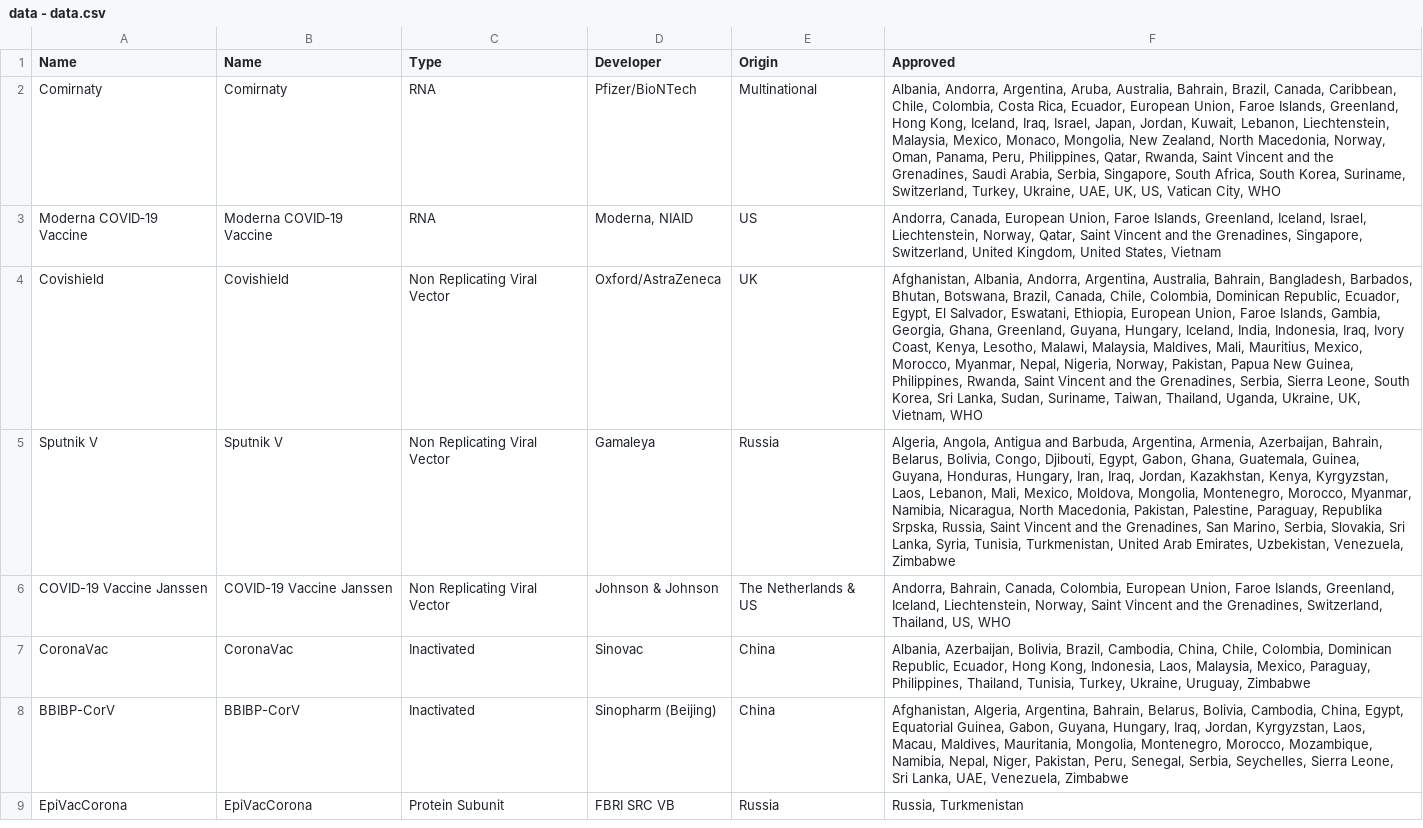
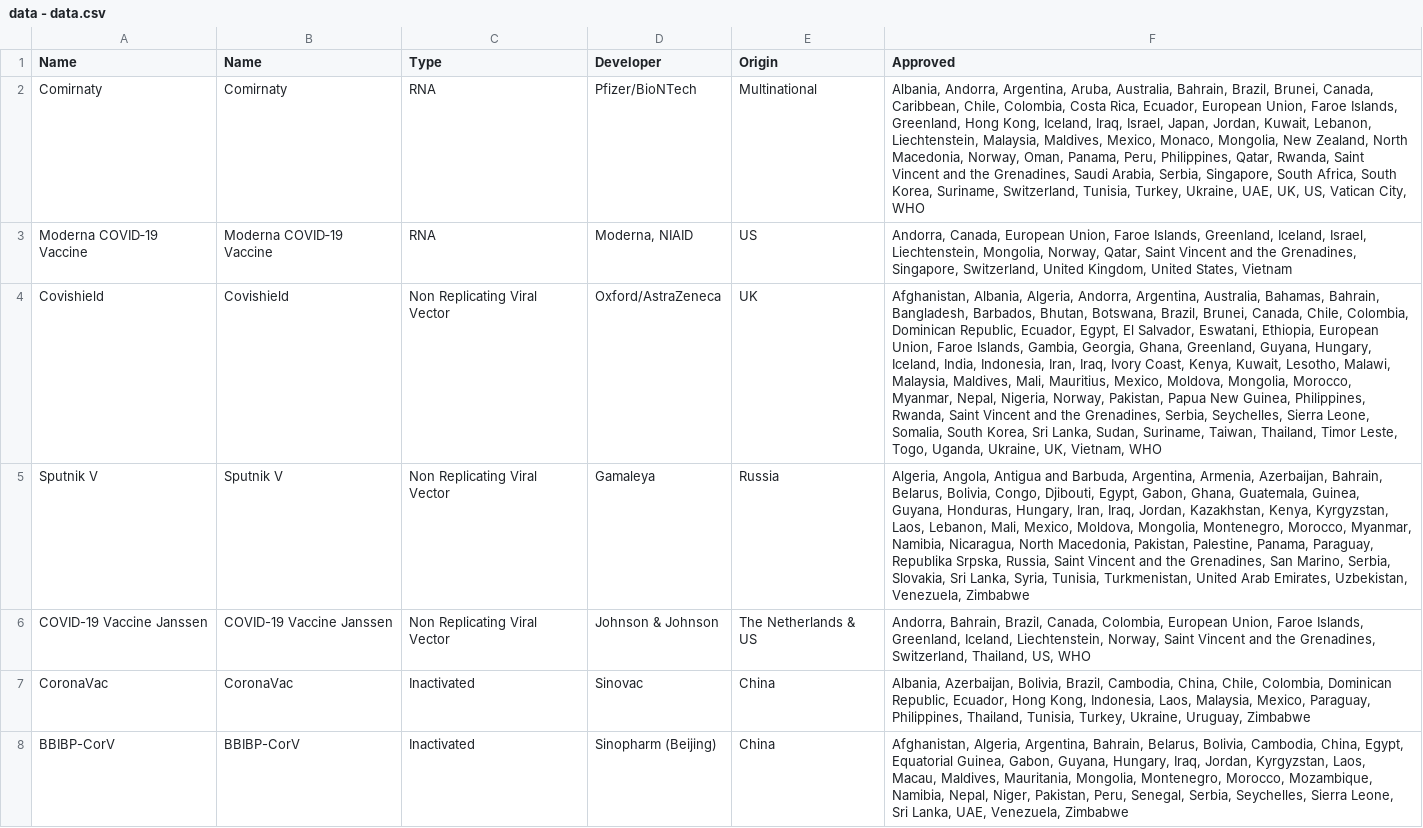
Before and after one commit to ebuddj/2021-coronavaccines, a CSV file: media/data/data - data.csv, drawn as a sheet; only a part is shown; the shorter side is filled out with more unchanged rows; the diff names each change by its address in the sheet, - before the commit and + after, or states it on an @@ line.

Commit message:
Updated data

```diff
--- a/media/data/data - data.csv
+++ b/media/data/data - data.csv
-F2 (Approved): …Bahrain, Brazil, Canada, Caribbean, Chile, Colombia, Costa Rica, Ecuador, European Union, Faroe Islands, Greenland, Hong Kong, Iceland, Iraq, Israel, Japan, Jordan, Kuwait, Lebanon, Liechtenstein, Malaysia, Mexico, Monaco, Mongolia, New Zealand, North Macedonia, Norway, Oman, Panama, Peru, Philippines, Qatar, Rwanda, Saint Vincent and the Grenadines, Saudi Arabia, Serbia, Singapore, South Africa, South Korea, Suriname, Switzerland, Turkey, Ukraine,…
+F2 (Approved): …Bahrain, Brazil, Brunei, Canada, Caribbean, Chile, Colombia, Costa Rica, Ecuador, European Union, Faroe Islands, Greenland, Hong Kong, Iceland, Iraq, Israel, Japan, Jordan, Kuwait, Lebanon, Liechtenstein, Malaysia, Maldives, Mexico, Monaco, Mongolia, New Zealand, North Macedonia, Norway, Oman, Panama, Peru, Philippines, Qatar, Rwanda, Saint Vincent and the Grenadines, Saudi Arabia, Serbia, Singapore, South Africa, South Korea, Suriname, Switzerland, Tunisia, Turkey, Ukraine,…
-F3 (Approved): …Israel, Liechtenstein, Norway, Qatar,…
+F3 (Approved): …Israel, Liechtenstein, Mongolia, Norway, Qatar,…
-F4 (Approved): Afghanistan, Albania, Andorra, Argentina, Australia, Bahrain, Bangladesh, Barbados, Bhutan, Botswana, Brazil, Canada, Chile, Colombia, Dominican Republic, Ecuador, Egypt, El Salvador, Eswatani, Ethiopia, European Union, Faroe Islands, Gambia, Georgia, Ghana, Greenland, Guyana, Hungary, Iceland, India, Indonesia, Iraq, Ivory Coast, Kenya, Lesotho, Malawi, Malaysia, Maldives, Mali, Mauritius, Mexico, Morocco, Myanmar, Nepal, Nigeria, Norway, Pakistan, Papua New Guinea, Philippines, Rwanda, Saint Vincent and the Grenadines, Serbia, Sierra Leone, South Korea, Sri Lanka, Sudan, Suriname, Taiwan, Thailand, Uganda, Ukraine,…
+F4 (Approved): Afghanistan, Albania, Algeria, Andorra, Argentina, Australia, Bahamas, Bahrain, Bangladesh, Barbados, Bhutan, Botswana, Brazil, Brunei, Canada, Chile, Colombia, Dominican Republic, Ecuador, Egypt, El Salvador, Eswatani, Ethiopia, European Union, Faroe Islands, Gambia, Georgia, Ghana, Greenland, Guyana, Hungary, Iceland, India, Indonesia, Iran, Iraq, Ivory Coast, Kenya, Kuwait, Lesotho, Malawi, Malaysia, Maldives, Mali, Mauritius, Mexico, Moldova, Mongolia, Morocco, Myanmar, Nepal, Nigeria, Norway, Pakistan, Papua New Guinea, Philippines, Rwanda, Saint Vincent and the Grenadines, Serbia, Seychelles, Sierra Leone, Somalia, South Korea, Sri Lanka, Sudan, Suriname, Taiwan, Thailand, Timor Leste, Togo, Uganda, Ukraine,…
-F5 (Approved): …Pakistan, Palestine, Paraguay, Republika…
+F5 (Approved): …Pakistan, Palestine, Panama, Paraguay, Republika…
-F6 (Approved): Andorra, Bahrain, Canada, Colombia,…
+F6 (Approved): Andorra, Bahrain, Brazil, Canada, Colombia,…
```
